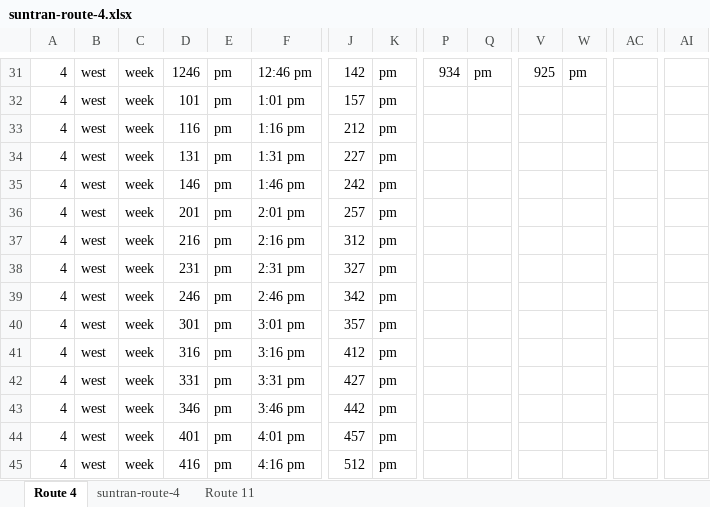
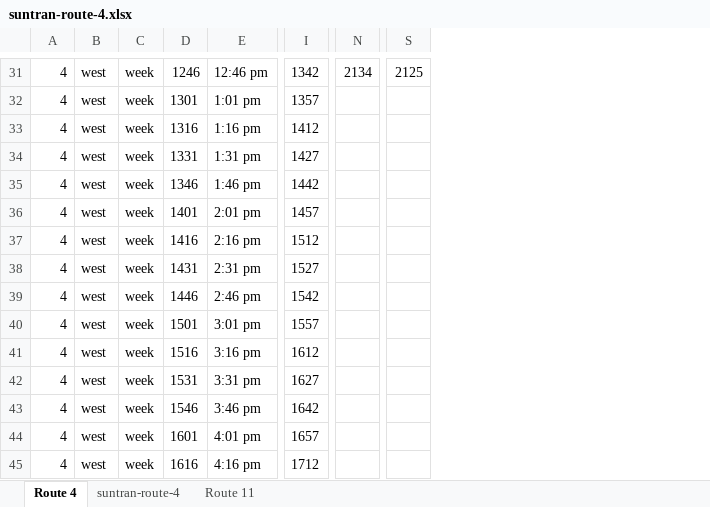
Before and after one commit to ttosi/MMM-Suntran-Tucson, an Excel workbook: data/suntran-route-4.xlsx, sheet Route 4, drawn as a sheet; only a part is shown, gaps mark what is left out; values as stored, in another font and other column widths than the file's, no borders; charts and pictures not drawn; removed rows and columns are numbered as before the commit, all else as after; the diff covers the shown part only; the diff names each change by its address in the sheet, - before the commit and + after, or states it on an @@ line.

```diff
--- a/data/suntran-route-4.xlsx (sheet Route 4)
+++ b/data/suntran-route-4.xlsx (sheet Route 4)
-column E, rows 31-45: all pm
-column K, rows 31-45: all pm
-column Q, row 31: pm
-column W, row 31: pm
-column AC, empty
-column AI, empty
-I31: 142
+I31: 1342
-N31: 934
+N31: 2134
-S31: 925
+S31: 2125
-D32: 101
+D32: 1301
-I32: 157
+I32: 1357
-D33: 116
+D33: 1316
-I33: 212
+I33: 1412
-D34: 131
+D34: 1331
-I34: 227
+I34: 1427
-D35: 146
+D35: 1346
-I35: 242
+I35: 1442
-D36: 201
+D36: 1401
-I36: 257
+I36: 1457
-D37: 216
+D37: 1416
-I37: 312
+I37: 1512
-D38: 231
+D38: 1431
-I38: 327
+I38: 1527
-D39: 246
+D39: 1446
-I39: 342
+I39: 1542
-D40: 301
+D40: 1501
-I40: 357
+I40: 1557
-D41: 316
+D41: 1516
-I41: 412
+I41: 1612
-D42: 331
+D42: 1531
-I42: 427
+I42: 1627
-D43: 346
+D43: 1546
-I43: 442
+I43: 1642
-D44: 401
+D44: 1601
-I44: 457
+I44: 1657
-D45: 416
+D45: 1616
-I45: 512
+I45: 1712
```
Also changed, not shown: 1 added row, 1 removed row, 117 edited cells and cell formats elsewhere in this sheet, sheet suntran-route-4, formulas that keep their value, charts or pictures, 5 other files.
